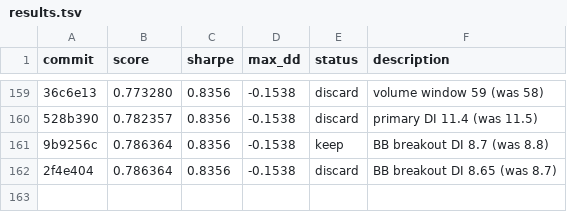
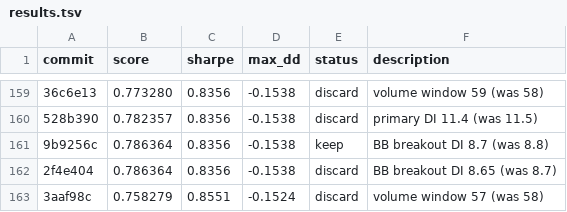
Before and after one commit to auditmos/autoquant, a TSV file: results.tsv, drawn as a sheet; only a part is shown, gaps mark what is left out; the diff names each change by its address in the sheet, - before the commit and + after, or states it on an @@ line.

```diff
--- a/results.tsv
+++ b/results.tsv
+row 163: 3aaf98c | 0.758279 | 0.8551 | -0.1524 | discard | volume window 57 (was 58)
```
